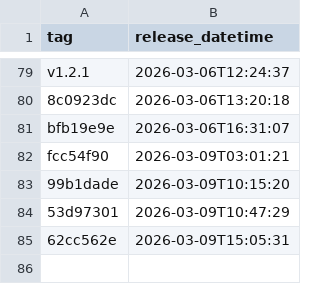
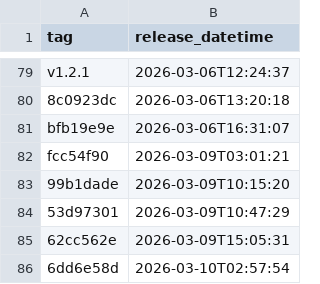
Before and after one commit to NHSDigital/electronic-prescription-service-api, a CSV file: _data/internal-dev_deployments.csv, drawn as a sheet; only a part is shown, gaps mark what is left out; the diff names each change by its address in the sheet, - before the commit and + after, or states it on an @@ line.

```diff
--- a/_data/internal-dev_deployments.csv
+++ b/_data/internal-dev_deployments.csv
+row 86: 6dd6e58d | 2026-03-10T02:57:54
```
Also changed, not shown: 1 other file.
